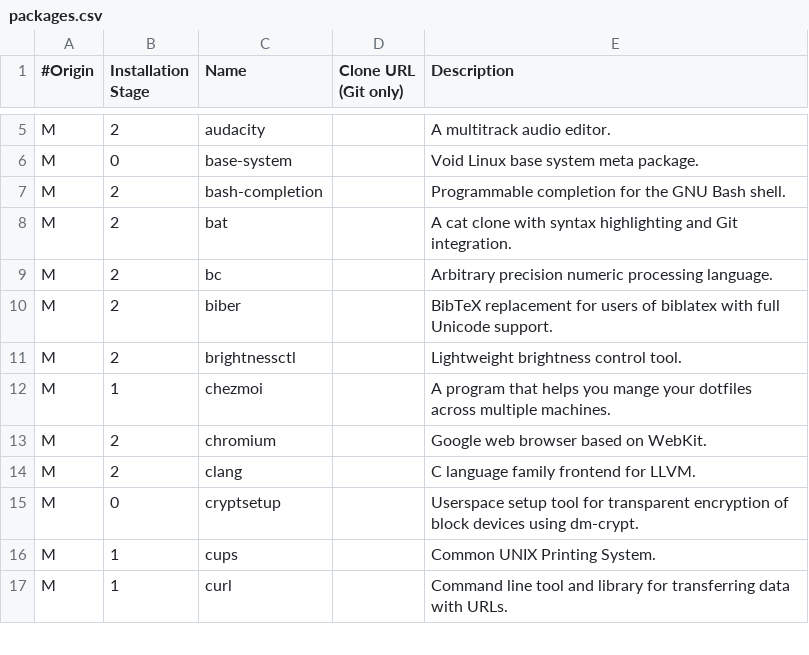
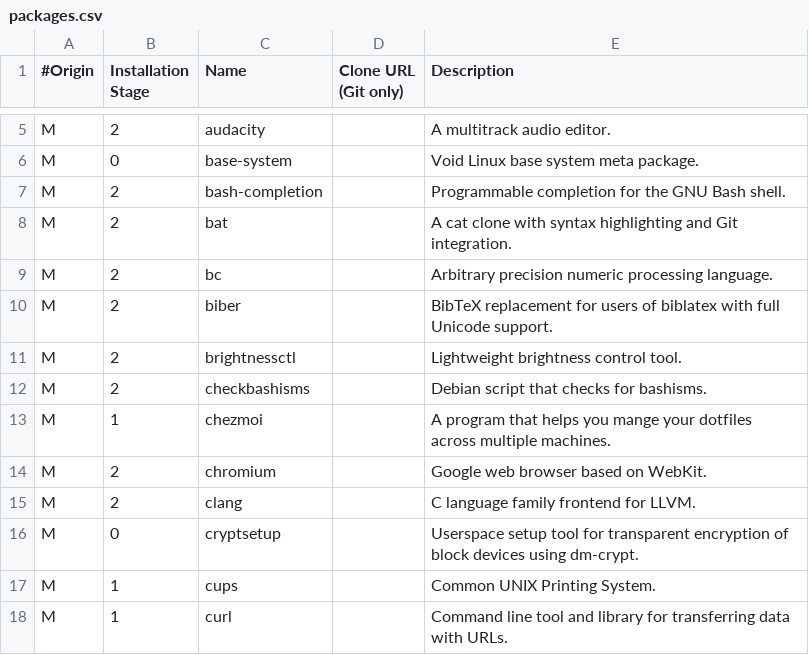
Before and after one commit to vladimir-grbic/voidwizard, a CSV file: packages.csv, drawn as a sheet; only a part is shown, gaps mark what is left out; the diff names each change by its address in the sheet, - before the commit and + after, or states it on an @@ line.

```diff
--- a/packages.csv
+++ b/packages.csv
+row 12: M | 2 | checkbashisms |  | Debian script that checks for bashisms.
```
Also changed, not shown: 4 other files.
